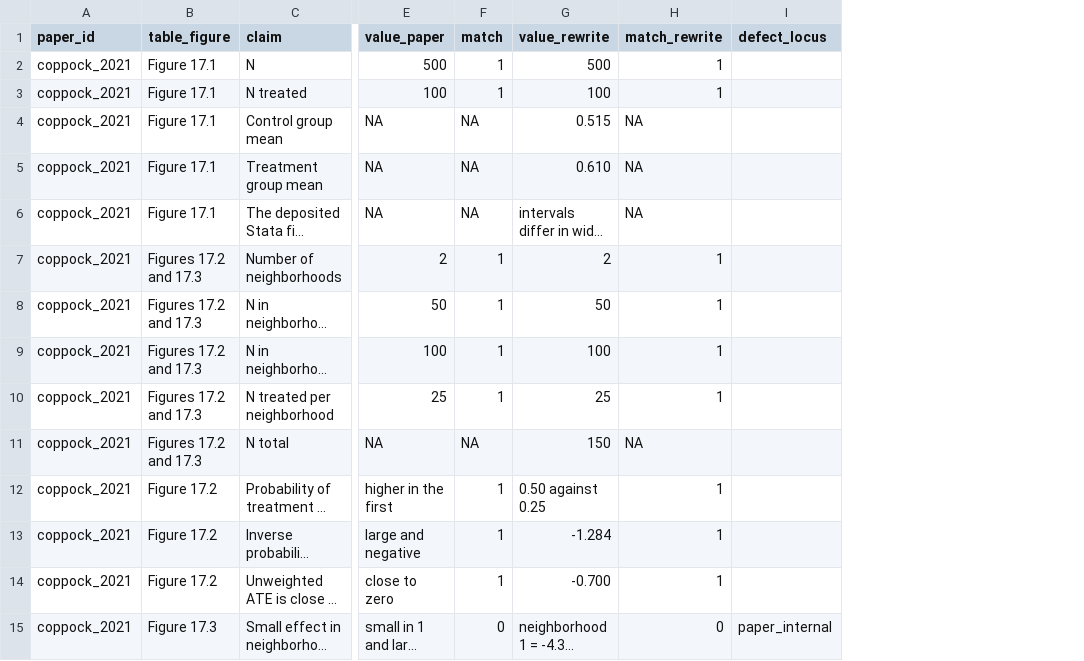
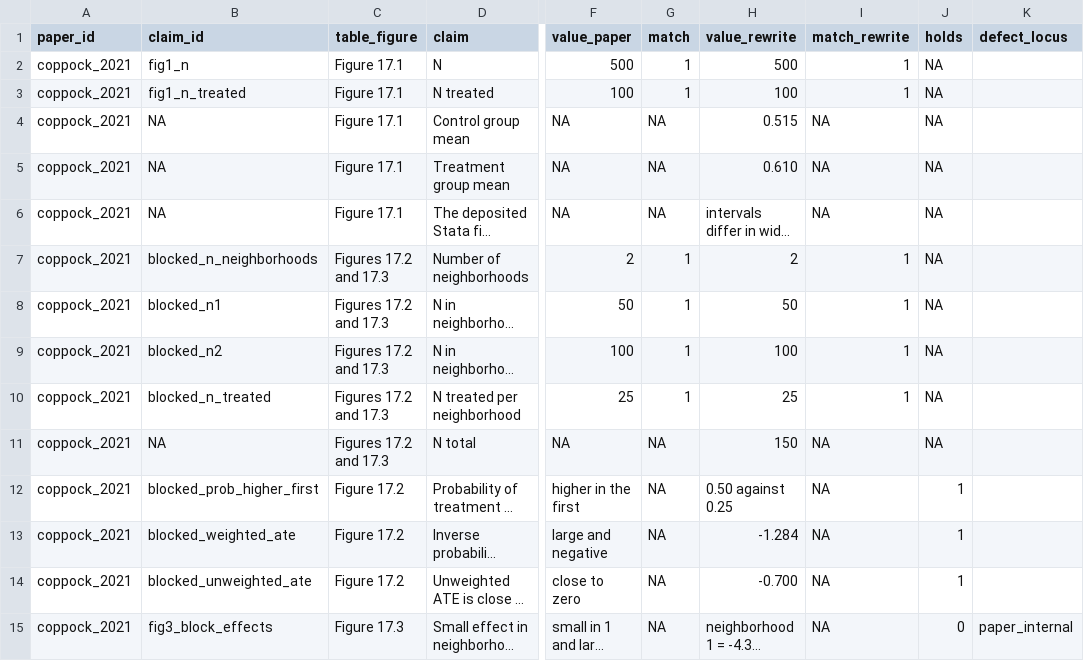
Before and after one commit to active-maintenance-aec/coppock_2021, a CSV file: ground_truth/coppock_2021_ground_truth.csv, drawn as a sheet; only a part is shown, gaps mark what is left out; long unchanged cells end in …; addresses are those after the commit; the diff covers the shown part only; the diff names each change by its address in the sheet, - before the commit and + after, or states it on an @@ line.

```diff
--- a/ground_truth/coppock_2021_ground_truth.csv
+++ b/ground_truth/coppock_2021_ground_truth.csv
+column B (claim_id), rows 2-15: fig1_n | fig1_n_treated | NA | NA | NA | blocked_n_neighborhoods | blocked_n1 | blocked_n2 | blocked_n_treated | NA | blocked_prob_higher_first | blocked_weighted_ate | blocked_unweighted_ate | fig3_block_effects
+column J (holds), rows 2-15: NA | NA | NA | NA | NA | NA | NA | NA | NA | NA | 1 | 1 | 1 | 0
-G12:G14 (match): 1
+G12:G14 (match): NA
-I12:I14 (match_rewrite): 1
+I12:I14 (match_rewrite): NA
-G15 (match): 0
+G15 (match): NA
-I15 (match_rewrite): 0
+I15 (match_rewrite): NA
```
Also changed, not shown: 5 added rows and 23 edited cells elsewhere in this file, maintained/output/text_design_parameters.csv, 27 other files.
